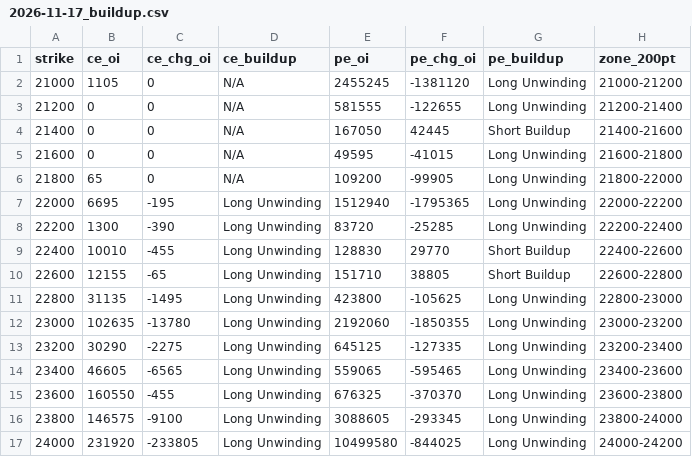
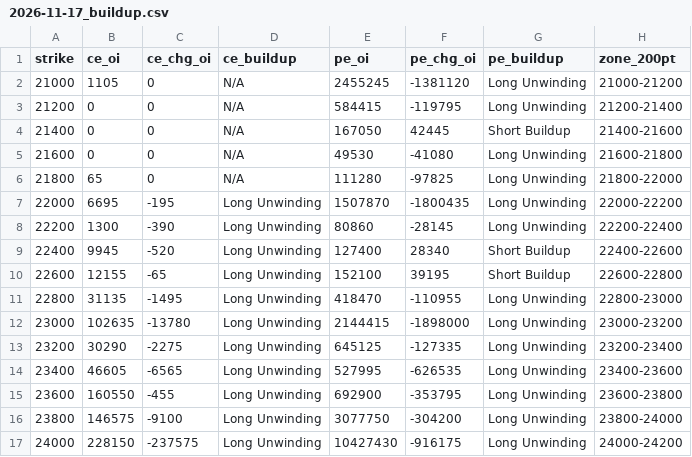
Before and after one commit to ddtambe/Nifty50_Options, a CSV file: data/2026-11-17/2026-11-17_buildup.csv, drawn as a sheet; only a part is shown; the diff covers the shown part only.

```diff
--- a/data/2026-11-17/2026-11-17_buildup.csv
+++ b/data/2026-11-17/2026-11-17_buildup.csv
@@ -2,16 +2,16 @@ strike,ce_oi,ce_chg_oi,ce_buildup,pe_oi,pe_chg_oi,pe_buildup,zone_200pt
 21000,1105,0,N/A,2455245,-1381120,Long Unwinding,21000-21200
-21200,0,0,N/A,581555,-122655,Long Unwinding,21200-21400
+21200,0,0,N/A,584415,-119795,Long Unwinding,21200-21400
 21400,0,0,N/A,167050,42445,Short Buildup,21400-21600
-21600,0,0,N/A,49595,-41015,Long Unwinding,21600-21800
-21800,65,0,N/A,109200,-99905,Long Unwinding,21800-22000
-22000,6695,-195,Long Unwinding,1512940,-1795365,Long Unwinding,22000-22200
-22200,1300,-390,Long Unwinding,83720,-25285,Long Unwinding,22200-22400
-22400,10010,-455,Long Unwinding,128830,29770,Short Buildup,22400-22600
-22600,12155,-65,Long Unwinding,151710,38805,Short Buildup,22600-22800
-22800,31135,-1495,Long Unwinding,423800,-105625,Long Unwinding,22800-23000
-23000,102635,-13780,Long Unwinding,2192060,-1850355,Long Unwinding,23000-23200
+21600,0,0,N/A,49530,-41080,Long Unwinding,21600-21800
+21800,65,0,N/A,111280,-97825,Long Unwinding,21800-22000
+22000,6695,-195,Long Unwinding,1507870,-1800435,Long Unwinding,22000-22200
+22200,1300,-390,Long Unwinding,80860,-28145,Long Unwinding,22200-22400
+22400,9945,-520,Long Unwinding,127400,28340,Short Buildup,22400-22600
+22600,12155,-65,Long Unwinding,152100,39195,Short Buildup,22600-22800
+22800,31135,-1495,Long Unwinding,418470,-110955,Long Unwinding,22800-23000
+23000,102635,-13780,Long Unwinding,2144415,-1898000,Long Unwinding,23000-23200
 23200,30290,-2275,Long Unwinding,645125,-127335,Long Unwinding,23200-23400
-23400,46605,-6565,Long Unwinding,559065,-595465,Long Unwinding,23400-23600
-23600,160550,-455,Long Unwinding,676325,-370370,Long Unwinding,23600-23800
-23800,146575,-9100,Long Unwinding,3088605,-293345,Long Unwinding,23800-24000
-24000,231920,-233805,Long Unwinding,10499580,-844025,Long Unwinding,24000-24200
+23400,46605,-6565,Long Unwinding,527995,-626535,Long Unwinding,23400-23600
+23600,160550,-455,Long Unwinding,692900,-353795,Long Unwinding,23600-23800
+23800,146575,-9100,Long Unwinding,3077750,-304200,Long Unwinding,23800-24000
+24000,228150,-237575,Long Unwinding,10427430,-916175,Long Unwinding,24000-24200
```
Also changed, not shown: 70 edited cells elsewhere in this file, data/2026-11-17/2026-11-17_raw.csv, data/2026-11-17/2026-11-23_buildup.csv, 7 other files.
